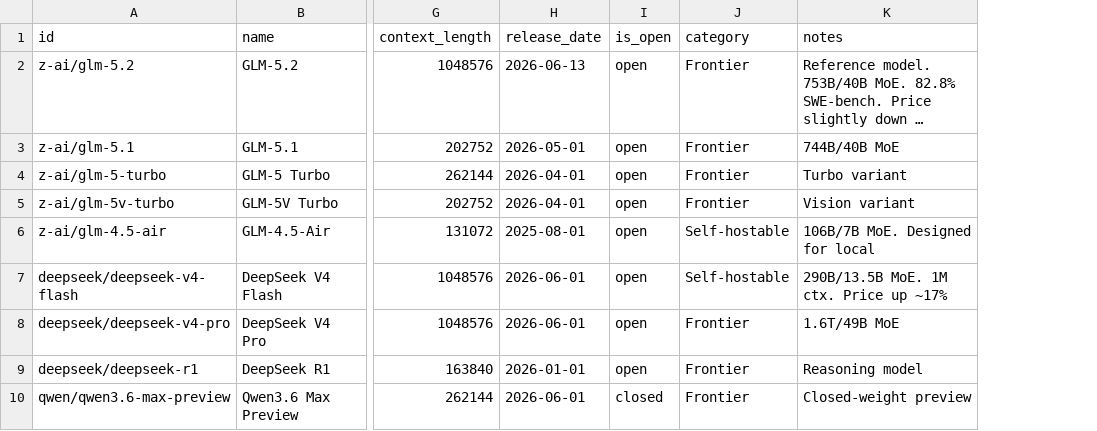
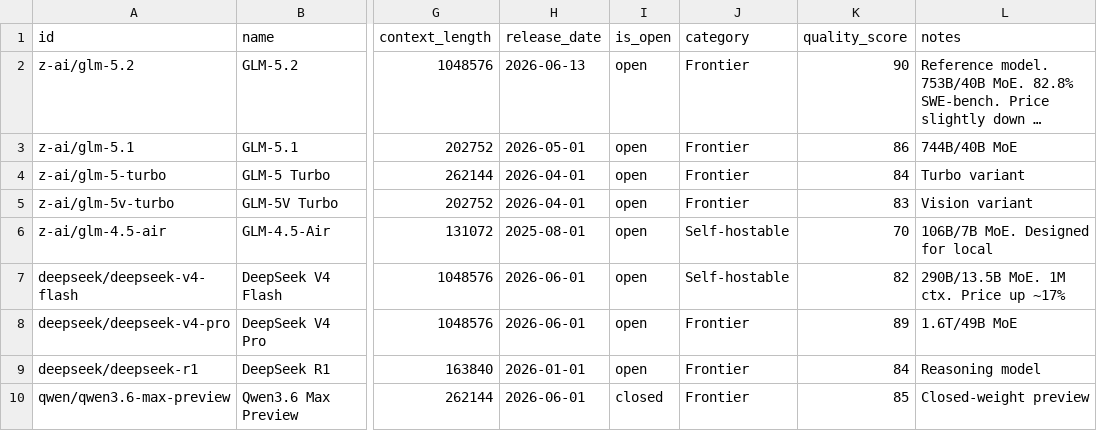
Before and after one commit to startakovsky/llm-model-tracker, a CSV file: models.csv, drawn as a sheet; only a part is shown, gaps mark what is left out; long unchanged cells end in …; the diff names each change by its address in the sheet, - before the commit and + after, or states it on an @@ line.

Commit message:
Rank by quality_score instead of cost. GPT-5.6 Sol Pro now #7, Sol #9

```diff
--- a/models.csv
+++ b/models.csv
+column K (quality_score), rows 2-10: 90 | 86 | 84 | 83 | 70 | 82 | 89 | 84 | 85
```
Also changed, not shown: 4 other files.
